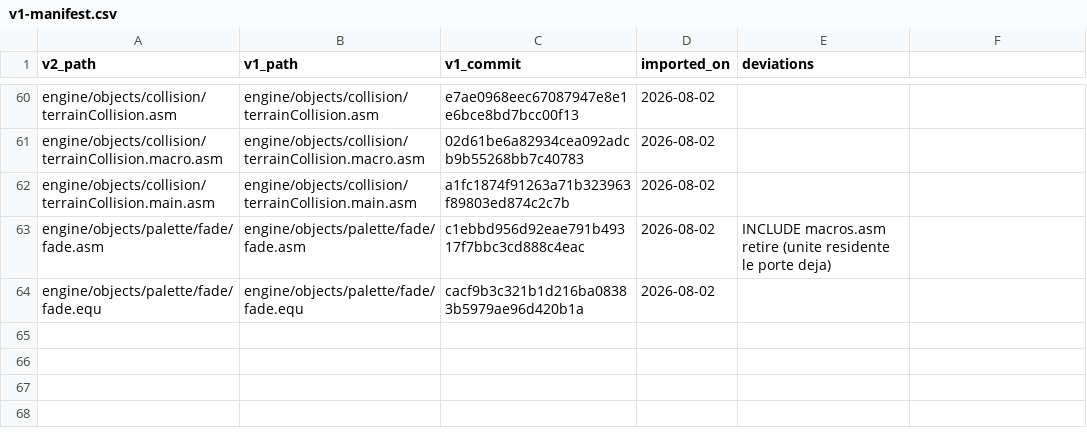
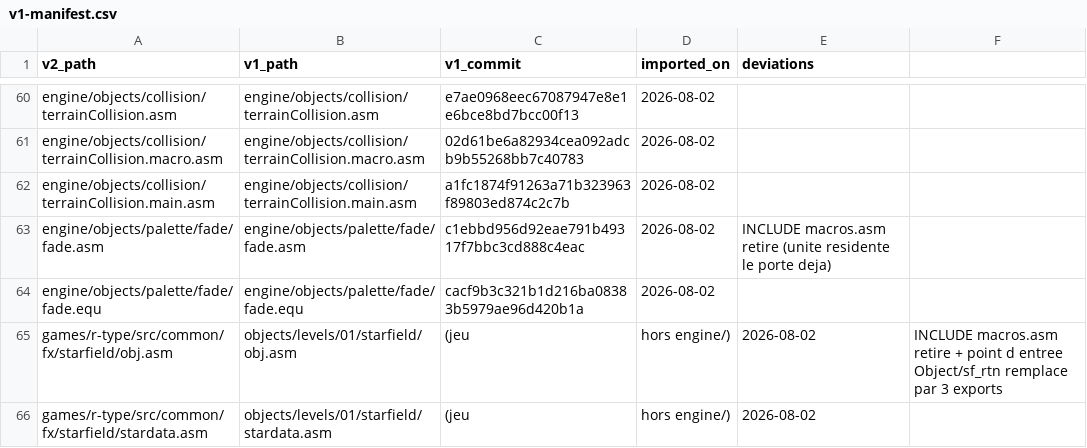
Before and after one commit to wide-dot/6809-game-builder, a CSV file: engine/v1-manifest.csv, drawn as a sheet; only a part is shown, gaps mark what is left out.

```diff
--- a/engine/v1-manifest.csv
+++ b/engine/v1-manifest.csv
@@ -64 +64,3 @@ engine/objects/palette/fade/fade.asm,engine/objects/palette/fade/fade.asm,c1ebbd
 engine/objects/palette/fade/fade.equ,engine/objects/palette/fade/fade.equ,cacf9b3c321b1d216ba08383b5979ae96d420b1a,2026-08-02,
+games/r-type/src/common/fx/starfield/obj.asm,objects/levels/01/starfield/obj.asm,(jeu, hors engine/) ,2026-08-02,INCLUDE macros.asm retire + point d entree Object/sf_rtn remplace par 3 exports
+games/r-type/src/common/fx/starfield/stardata.asm,objects/levels/01/starfield/stardata.asm,(jeu, hors engine/) ,2026-08-02,
```
Also changed, not shown: 9 other files.
